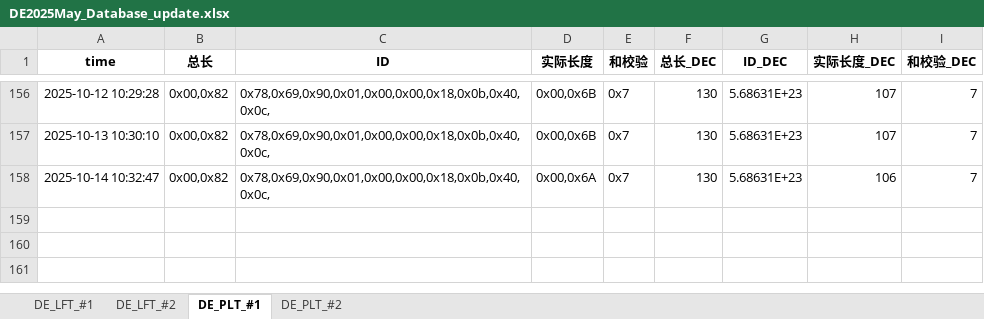
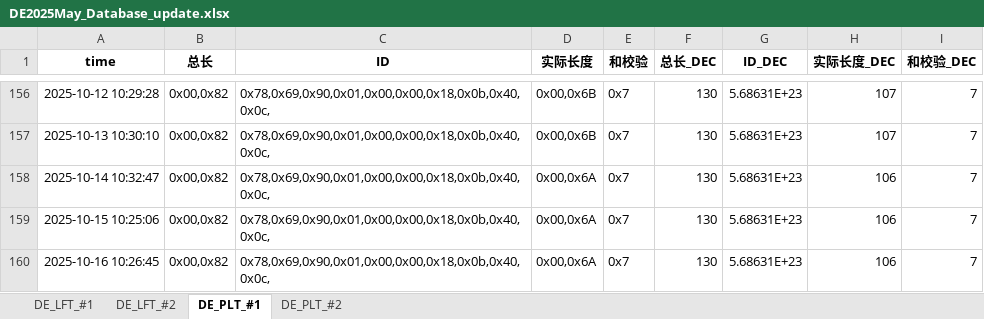
Before and after one commit to weichencsu/millwear_demoapp, an Excel workbook: DE2025May_Database_update.xlsx, sheet DE_PLT_#1, drawn as a sheet; only a part is shown, gaps mark what is left out; values as stored, in another font and other column widths than the file's, no borders; the diff names each change by its address in the sheet, - before the commit and + after, or states it on an @@ line.

```diff
--- a/DE2025May_Database_update.xlsx (sheet DE_PLT_#1)
+++ b/DE2025May_Database_update.xlsx (sheet DE_PLT_#1)
+row 159: 2025-10-15 10:25:06 | 0x00,0x82 | 0x78,0x69,0x90,0x01,0x00,0x00,0x18,0x0b,0x40,0x0c, | 0x00,0x6A | 0x7 | 130 | 5.68631E+23 | 106 | 7
+row 160: 2025-10-16 10:26:45 | 0x00,0x82 | 0x78,0x69,0x90,0x01,0x00,0x00,0x18,0x0b,0x40,0x0c, | 0x00,0x6A | 0x7 | 130 | 5.68631E+23 | 106 | 7
```
Also changed, not shown: sheet DE_PLT_#2, sheet DE_LFT_#2, sheet DE_LFT_#1.
